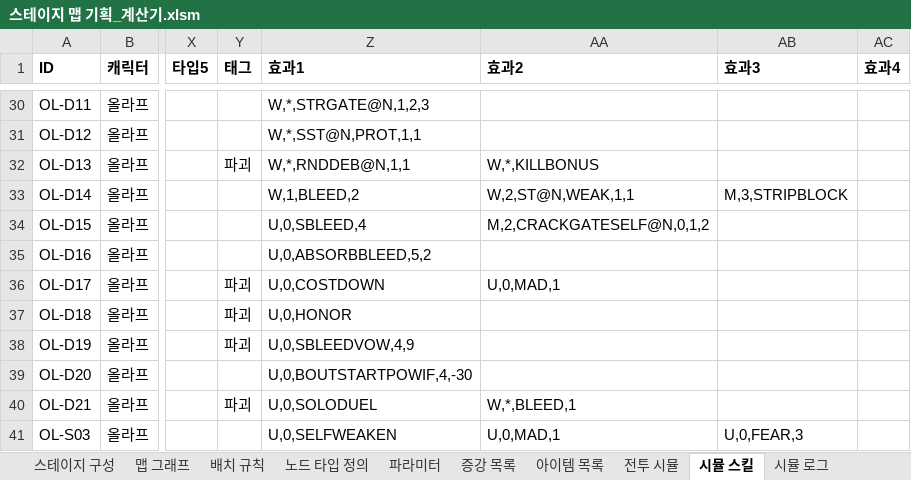
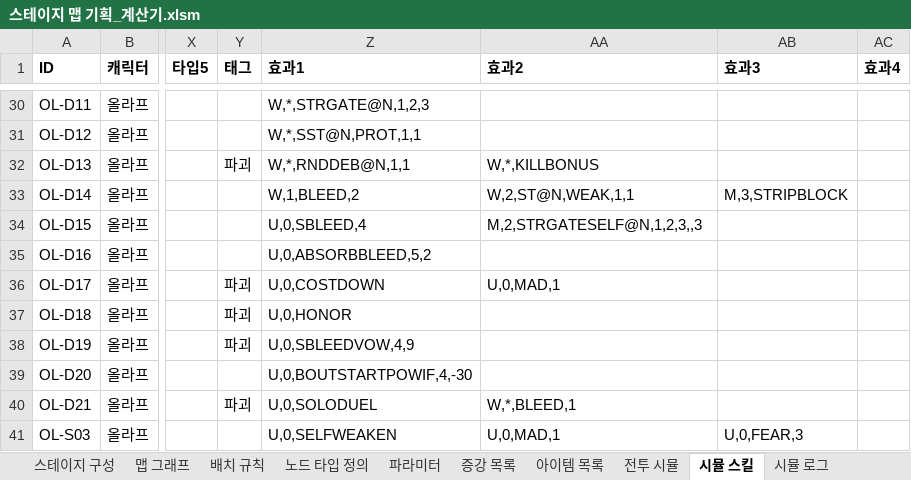
Before and after one commit to Omido-svg/Project-Abyss, an Excel workbook: Docs/스테이지 맵 기획_계산기.xlsm, sheet 시뮬 스킬, drawn as a sheet; only a part is shown, gaps mark what is left out; values as stored, in another font and other column widths than the file's, no borders; the diff names each change by its address in the sheet, - before the commit and + after, or states it on an @@ line.

```diff
--- a/Docs/스테이지 맵 기획_계산기.xlsm (sheet 시뮬 스킬)
+++ b/Docs/스테이지 맵 기획_계산기.xlsm (sheet 시뮬 스킬)
-AA34 (효과2): M,2,CRACKGATESELF@N,0,1,2
+AA34 (효과2): M,2,STRGATESELF@N,1,2,3,,3
```
Also changed, not shown: Docs/캐릭터 스킬 스펙.xlsx, 3 other files.
